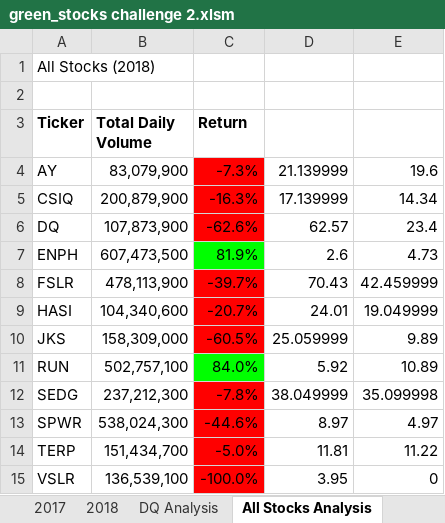
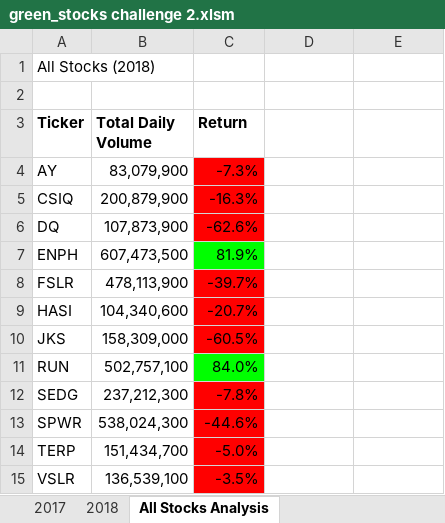
Before and after one commit to Rander417/stock-analysis, an Excel workbook: green_stocks challenge 2.xlsm, sheet All Stocks Analysis, drawn as a sheet; values as stored, in another font and other column widths than the file's, no borders; charts and pictures not drawn; the diff names each change by its address in the sheet, - before the commit and + after, or states it on an @@ line.

```diff
--- a/green_stocks challenge 2.xlsm (sheet All Stocks Analysis)
+++ b/green_stocks challenge 2.xlsm (sheet All Stocks Analysis)
-sheet tab: DQ Analysis
-D4: 21.139999
+D4: (empty)
-E4: 19.6
+E4: (empty)
-D5: 17.139999
+D5: (empty)
-E5: 14.34
+E5: (empty)
-D6: 62.57
+D6: (empty)
-E6: 23.4
+E6: (empty)
-D7: 2.6
+D7: (empty)
-E7: 4.73
+E7: (empty)
-D8: 70.43
+D8: (empty)
-E8: 42.459999
+E8: (empty)
-D9: 24.01
+D9: (empty)
-E9: 19.049999
+E9: (empty)
-D10: 25.059999
+D10: (empty)
-E10: 9.89
+E10: (empty)
-D11: 5.92
+D11: (empty)
-E11: 10.89
+E11: (empty)
-D12: 38.049999
+D12: (empty)
-E12: 35.099998
+E12: (empty)
-D13: 8.97
+D13: (empty)
-E13: 4.97
+E13: (empty)
-D14: 11.81
+D14: (empty)
-E14: 11.22
+E14: (empty)
-C15 (Return): -100.0%
+C15 (Return): -3.5%
-D15: 3.95
+D15: (empty)
-E15: 0
+E15: (empty)
```
Also changed, not shown: charts or pictures, 1 other file.
